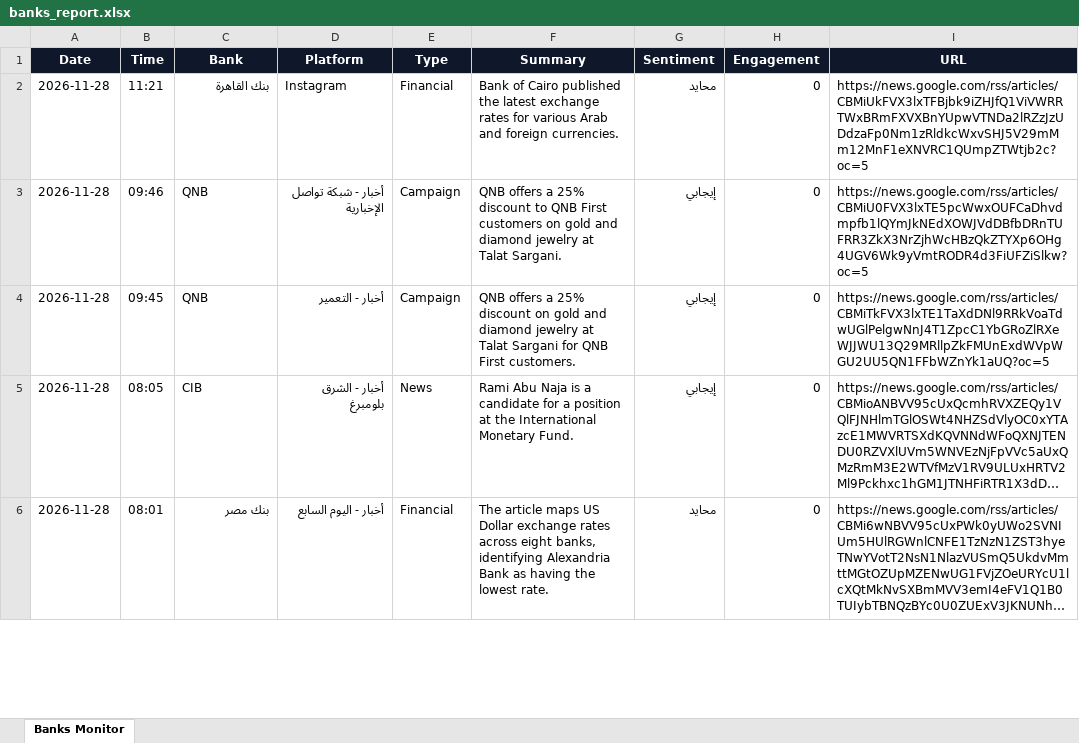
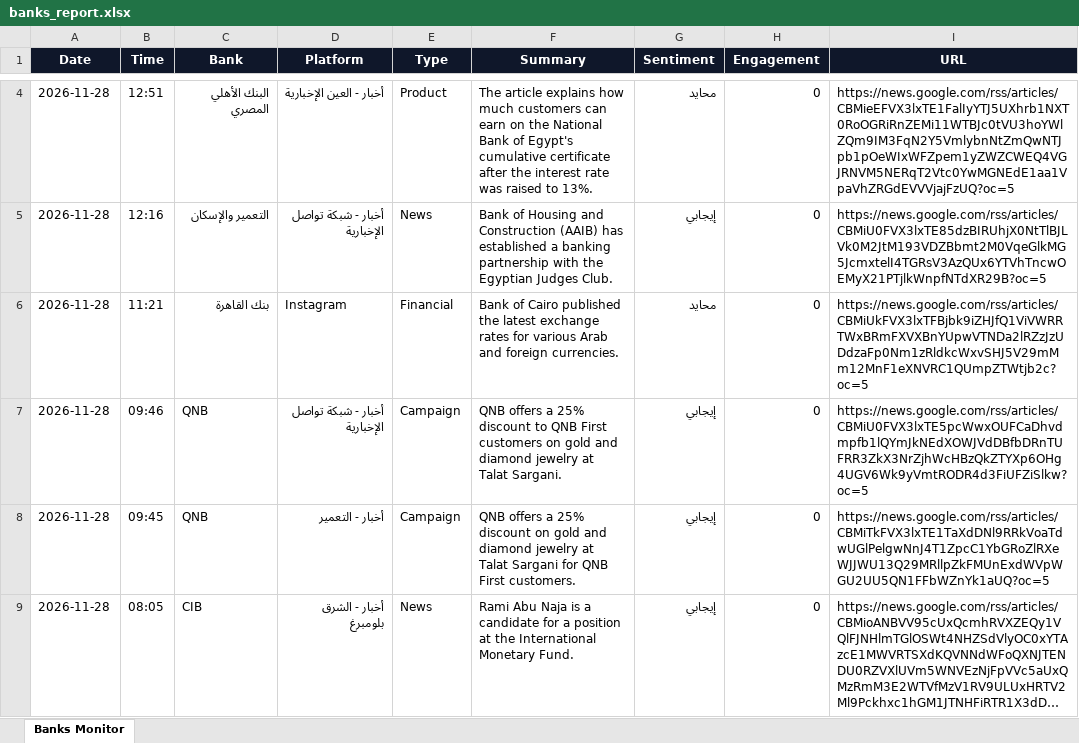
Before and after one commit to notificationradiomonitring-png/bank-monitor, an Excel workbook: banks_report.xlsx, sheet Banks Monitor, drawn as a sheet; only a part is shown, gaps mark what is left out; the shorter side is filled out with more unchanged rows; long unchanged cells end in …; values as stored, in another font and other column widths than the file's, no borders; the diff covers the shown part only; the diff names each change by its address in the sheet, - before the commit and + after, or states it on an @@ line.

Commit message:
update data

```diff
--- a/banks_report.xlsx (sheet Banks Monitor)
+++ b/banks_report.xlsx (sheet Banks Monitor)
+row 4: 2026-11-28 | 12:51 | البنك الأهلي المصري | أخبار - العين الإخبارية | Product | The article explains how much customers can earn on the National Bank of Egypt's cumulative certificate after the interest rate was raised to 13%. | محايد | 0 | https://news.google.com/rss/articles/CBMieEFVX3lxTE1FalIyYTJ5UXhrb1NXT0RoOGRiRnZEMi11WTBJc0tVU3hoYWlZQm9IM3FqN2Y5VmlybnNtZmQwNTJpb1pOeWIxWFZpem1yZWZCWEQ4VGJRNVM5NERqT2Vtc0YwMGNEdE1aa1VpaVhZRGdEVVVjajFzUQ?oc=5
+row 5: 2026-11-28 | 12:16 | التعمير والإسكان | أخبار - شبكة تواصل الإخبارية | News | Bank of Housing and Construction (AAIB) has established a banking partnership with the Egyptian Judges Club. | إيجابي | 0 | https://news.google.com/rss/articles/CBMiU0FVX3lxTE85dzBIRUhjX0NtTlBJLVk0M2JtM193VDZBbmt2M0VqeGlkMG5JcmxtelI4TGRsV3AzQUx6YTVhTncwOEMyX21PTjlkWnpfNTdXR29B?oc=5
```
Also changed, not shown: 6 added rows elsewhere in this sheet, 1 other file.
